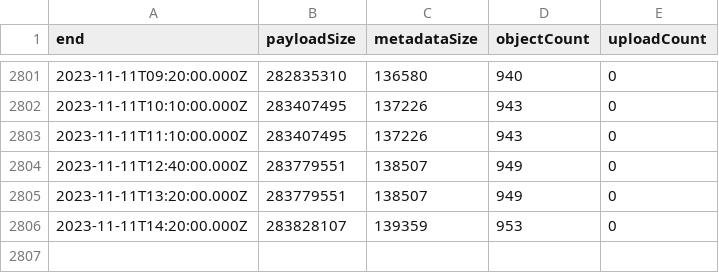
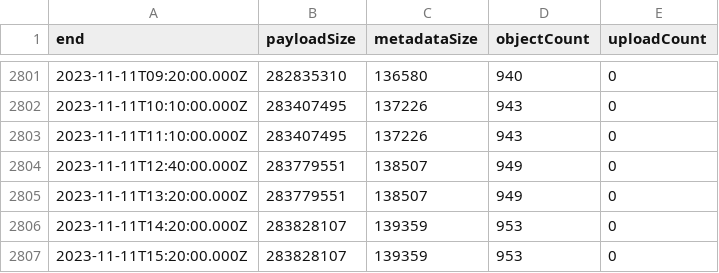
Before and after one commit to Srgr0/misskey_cloudflare-r2-usage, a CSV file: output.csv, drawn as a sheet; only a part is shown, gaps mark what is left out.

```diff
--- a/output.csv
+++ b/output.csv
@@ -2806 +2806,2 @@ end,payloadSize,metadataSize,objectCount,uploadCount
 "2023-11-11T14:20:00.000Z","283828107","139359","953","0"
+"2023-11-11T15:20:00.000Z","283828107","139359","953","0"
```
